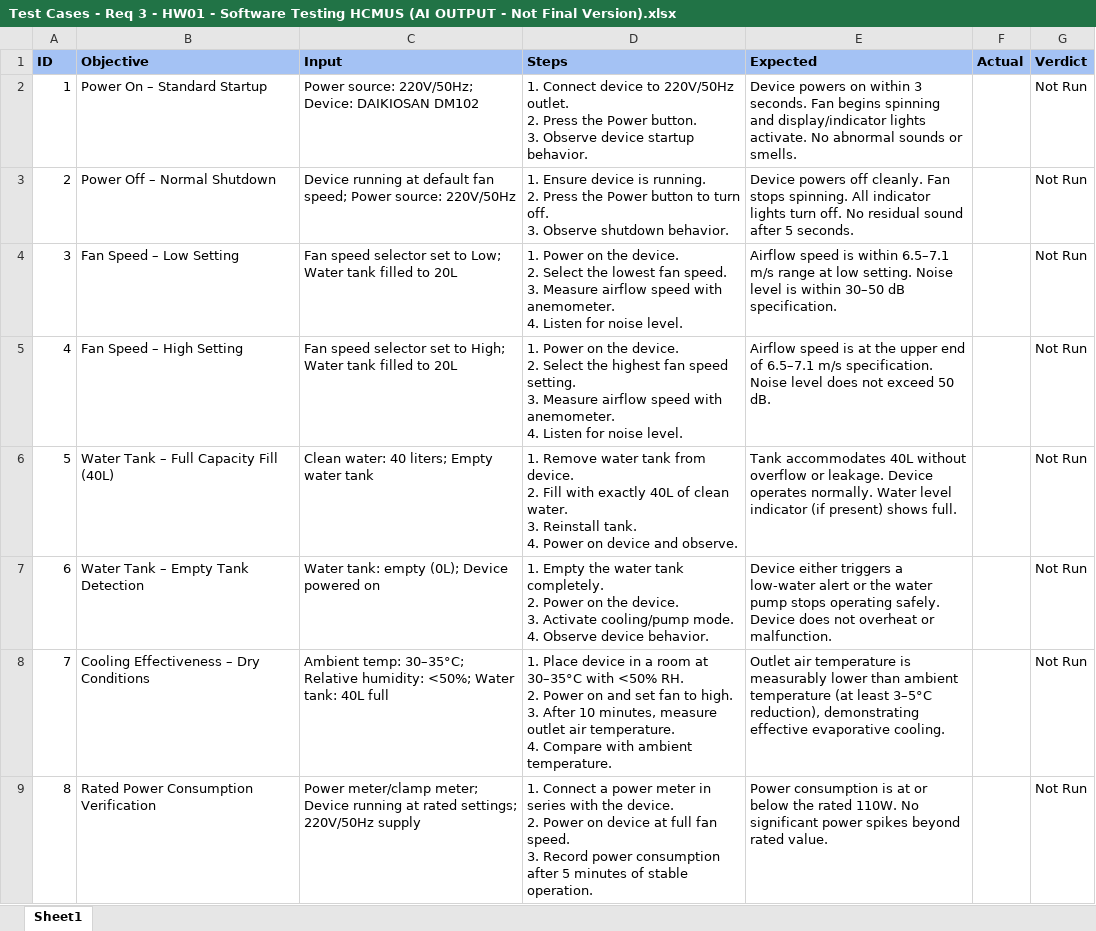
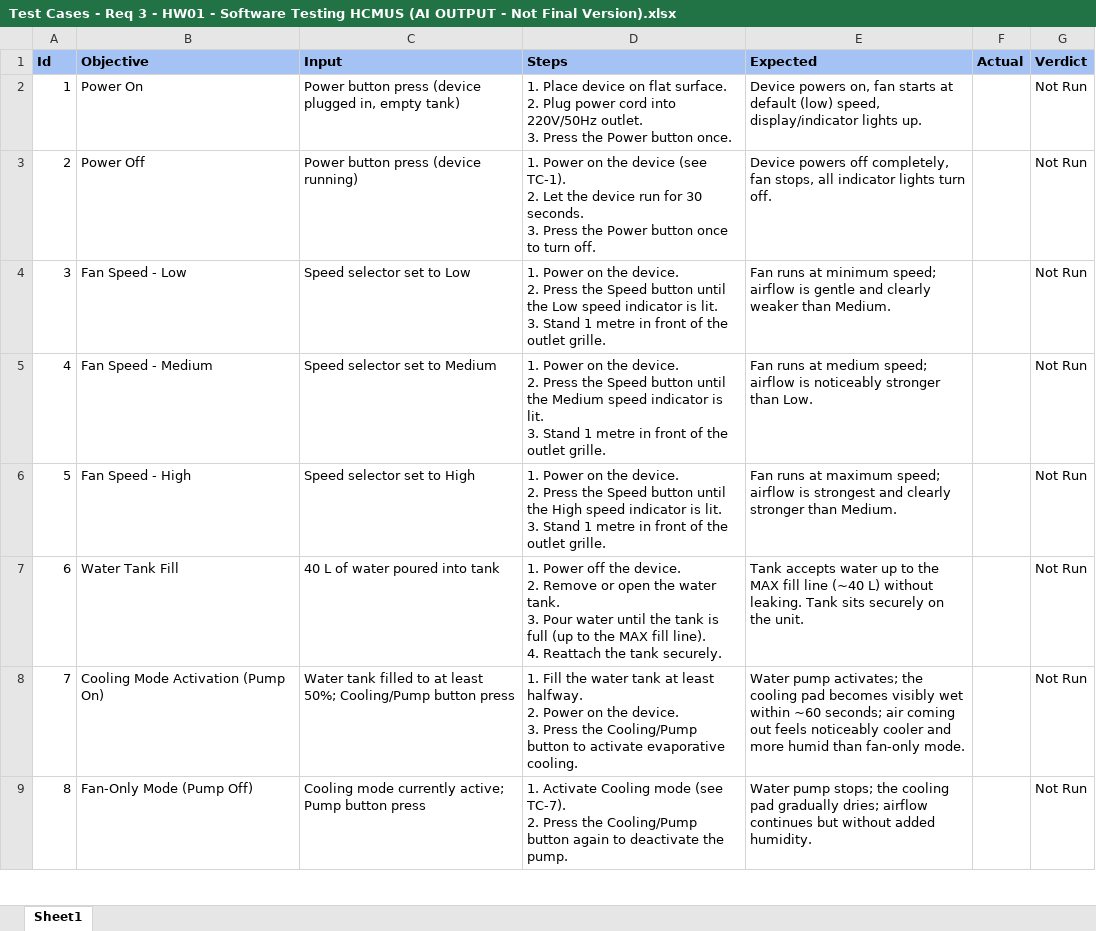
Before and after one commit to BuhDuy256/software_testing_homework, an Excel workbook: assets/Requirement 3 – Test cases for ONE physical product/Test Cases - Req 3 - HW01 - Software Testing HCMUS (AI OUTPUT - Not Final Version).xlsx, sheet Sheet1, drawn as a sheet; only a part is shown; values as stored, in another font and other column widths than the file's, no borders; charts and pictures not drawn; ↵ is a line break in a cell; the diff covers the shown part only; the diff names each change by its address in the sheet, - before the commit and + after, or states it on an @@ line.

Commit message:
update req3 assets

```diff
--- a/assets/Requirement 3 – Test cases for ONE physical product/Test Cases - Req 3 - HW01 - Software Testing HCMUS (AI OUTPUT - Not Final Version).xlsx (sheet Sheet1)
+++ b/assets/Requirement 3 – Test cases for ONE physical product/Test Cases - Req 3 - HW01 - Software Testing HCMUS (AI OUTPUT - Not Final Version).xlsx (sheet Sheet1)
-A1: ID
+A1: Id
-B2 (Objective): Power On – Standard Startup
+B2 (Objective): Power On
-C2 (Input): Power source: 220V/50Hz; Device: DAIKIOSAN DM102
+C2 (Input): Power button press (device plugged in, empty tank)
-D2 (Steps): 1. Connect device to 220V/50Hz outlet. ↵ 2. Press the Power button. ↵ 3. Observe device startup behavior.
+D2 (Steps): 1. Place device on flat surface. ↵ 2. Plug power cord into 220V/50Hz outlet. ↵ 3. Press the Power button once.
-E2 (Expected): Device powers on within 3 seconds. Fan begins spinning and display/indicator lights activate. No abnormal sounds or smells.
+E2 (Expected): Device powers on, fan starts at default (low) speed, display/indicator lights up.
-B3 (Objective): Power Off – Normal Shutdown
+B3 (Objective): Power Off
-C3 (Input): Device running at default fan speed; Power source: 220V/50Hz
+C3 (Input): Power button press (device running)
-D3 (Steps): 1. Ensure device is running. ↵ 2. Press the Power button to turn off. ↵ 3. Observe shutdown behavior.
+D3 (Steps): 1. Power on the device (see TC-1). ↵ 2. Let the device run for 30 seconds. ↵ 3. Press the Power button once to turn off.
-E3 (Expected): …powers off cleanly. Fan stops spinning. All indicator lights turn off. No residual sound after 5 seconds.
+E3 (Expected): …powers off completely, fan stops, all indicator lights turn off.
-B4 (Objective): Fan Speed – Low Setting
+B4 (Objective): Fan Speed - Low
-C4 (Input): Fan speed selector set to Low; Water tank filled to 20L
+C4 (Input): Speed selector set to Low
-D4 (Steps): …device. ↵ 2. Select the lowest fan speed. ↵ 3. Measure airflow speed with anemometer. ↵ 4. Listen for noise level.
+D4 (Steps): …device. ↵ 2. Press the Speed button until the Low speed indicator is lit. ↵ 3. Stand 1 metre in front of the outlet grille.
-E4 (Expected): Airflow speed is within 6.5–7.1 m/s range at low setting. Noise level is within 30–50 dB specification.
+E4 (Expected): Fan runs at minimum speed; airflow is gentle and clearly weaker than Medium.
-B5 (Objective): Fan Speed – High Setting
+B5 (Objective): Fan Speed - Medium
-C5 (Input): Fan speed selector set to High; Water tank filled to 20L
+C5 (Input): Speed selector set to Medium
-D5 (Steps): …device. ↵ 2. Select the highest fan speed setting. ↵ 3. Measure airflow speed with anemometer. ↵ 4. Listen for noise level.
+D5 (Steps): …device. ↵ 2. Press the Speed button until the Medium speed indicator is lit. ↵ 3. Stand 1 metre in front of the outlet grille.
-E5 (Expected): Airflow speed is at the upper end of 6.5–7.1 m/s specification. Noise level does not exceed 50 dB.
+E5 (Expected): Fan runs at medium speed; airflow is noticeably stronger than Low.
-B6 (Objective): Water Tank – Full Capacity Fill (40L)
+B6 (Objective): Fan Speed - High
-C6 (Input): Clean water: 40 liters; Empty water tank
+C6 (Input): Speed selector set to High
-D6 (Steps): 1. Remove water tank from device. ↵ 2. Fill with exactly 40L of clean water. ↵ 3. Reinstall tank. ↵ 4. Power on device and observe.
+D6 (Steps): 1. Power on the device. ↵ 2. Press the Speed button until the High speed indicator is lit. ↵ 3. Stand 1 metre in front of the outlet grille.
-E6 (Expected): Tank accommodates 40L without overflow or leakage. Device operates normally. Water level indicator (if present) shows full.
+E6 (Expected): Fan runs at maximum speed; airflow is strongest and clearly stronger than Medium.
-B7 (Objective): Water Tank – Empty Tank Detection
+B7 (Objective): Water Tank Fill
-C7 (Input): Water tank: empty (0L); Device powered on
+C7 (Input): 40 L of water poured into tank
-D7 (Steps): 1. Empty the water tank completely. ↵ 2. Power on the device. ↵ 3. Activate cooling/pump mode. ↵ 4. Observe device behavior.
+D7 (Steps): 1. Power off the device. ↵ 2. Remove or open the water tank. ↵ 3. Pour water until the tank is full (up to the MAX fill line). ↵ 4. Reattach the tank securely.
-E7 (Expected): Device either triggers a low-water alert or the water pump stops operating safely. Device does not overheat or malfunction.
+E7 (Expected): Tank accepts water up to the MAX fill line (~40 L) without leaking. Tank sits securely on the unit.
-B8 (Objective): Cooling Effectiveness – Dry Conditions
+B8 (Objective): Cooling Mode Activation (Pump On)
-C8 (Input): Ambient temp: 30–35°C; Relative humidity: <50%; Water tank: 40L full
+C8 (Input): Water tank filled to at least 50%; Cooling/Pump button press
-D8 (Steps): 1. Place device in a room at 30–35°C with <50% RH. ↵ 2. Power on and set fan to high. ↵ 3. After 10 minutes, measure outlet air temperature. ↵ 4. Compare with ambient temperature.
+D8 (Steps): 1. Fill the water tank at least halfway. ↵ 2. Power on the device. ↵ 3. Press the Cooling/Pump button to activate evaporative cooling.
-E8 (Expected): Outlet air temperature is measurably lower than ambient temperature (at least 3–5°C reduction), demonstrating effective evaporative cooling.
+E8 (Expected): Water pump activates; the cooling pad becomes visibly wet within ~60 seconds; air coming out feels noticeably cooler and more humid than fan-only mode.
-B9 (Objective): Rated Power Consumption Verification
+B9 (Objective): Fan-Only Mode (Pump Off)
-C9 (Input): Power meter/clamp meter; Device running at rated settings; 220V/50Hz supply
+C9 (Input): Cooling mode currently active; Pump button press
-D9 (Steps): 1. Connect a power meter in series with the device. ↵ 2. Power on device at full fan speed. ↵ 3. Record power consumption after 5 minutes of stable operation.
+D9 (Steps): 1. Activate Cooling mode (see TC-7). ↵ 2. Press the Cooling/Pump button again to deactivate the pump.
-E9 (Expected): Power consumption is at or below the rated 110W. No significant power spikes beyond rated value.
+E9 (Expected): Water pump stops; the cooling pad gradually dries; airflow continues but without added humidity.
```
Also changed, not shown: 28 edited cells elsewhere in this sheet.
